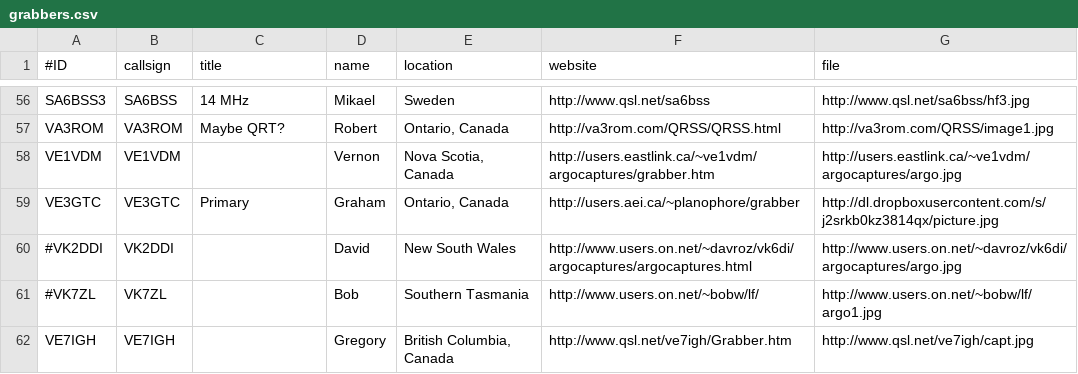
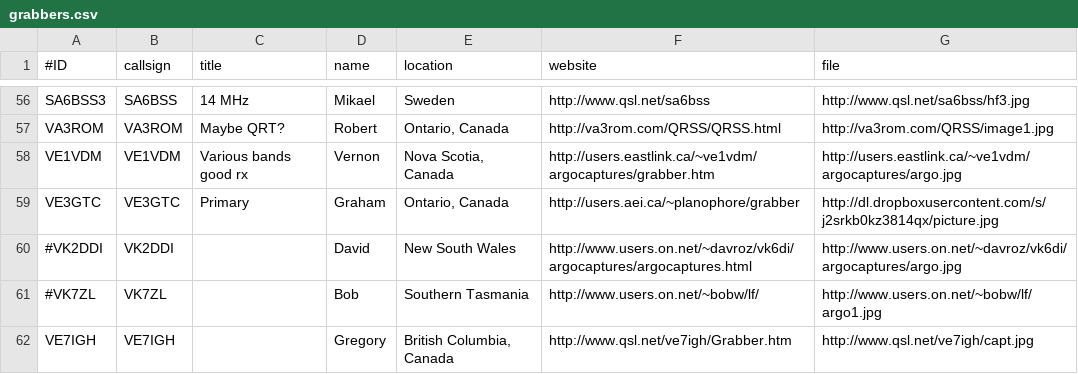
Before and after one commit to swharden/QRSSplus, a CSV file: grabbers.csv, drawn as a sheet; only a part is shown, gaps mark what is left out.

Commit message:
Update grabbers.csv

```diff
--- a/grabbers.csv
+++ b/grabbers.csv
@@ -57,3 +57,3 @@ SA6BSS3,SA6BSS,14 MHz,Mikael,Sweden,http://www.qsl.net/sa6bss,http://www.qsl.net
 VA3ROM,VA3ROM,Maybe QRT?,Robert,"Ontario, Canada",http://va3rom.com/QRSS/QRSS.html,http://va3rom.com/QRSS/image1.jpg
-VE1VDM,VE1VDM,,Vernon,"Nova Scotia, Canada",http://users.eastlink.ca/~ve1vdm/argocaptures/grabber.htm,http://users.eastlink.ca/~ve1vdm/argocaptures/argo.jpg
+VE1VDM,VE1VDM,Various bands good rx,Vernon,"Nova Scotia, Canada",http://users.eastlink.ca/~ve1vdm/argocaptures/grabber.htm,http://users.eastlink.ca/~ve1vdm/argocaptures/argo.jpg
 VE3GTC,VE3GTC,Primary,Graham,"Ontario, Canada",http://users.aei.ca/~planophore/grabber,http://dl.dropboxusercontent.com/s/j2srkb0kz3814qx/picture.jpg
```
